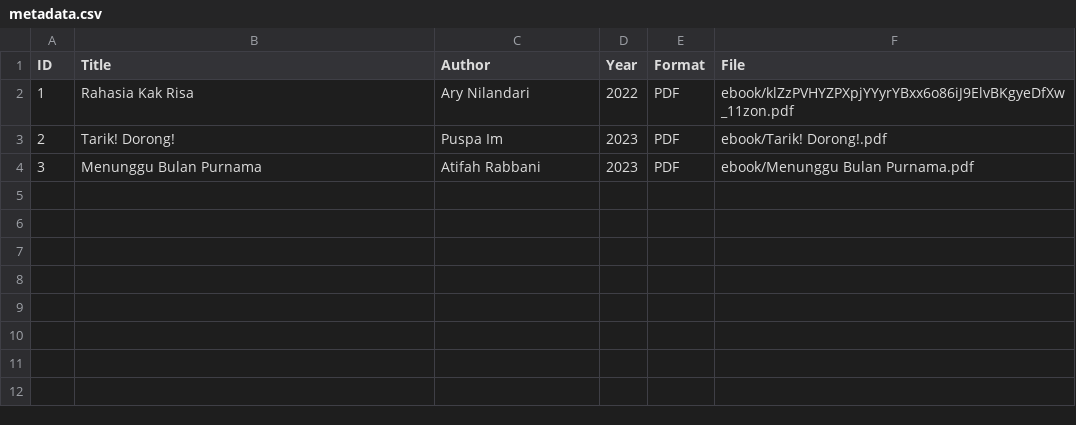
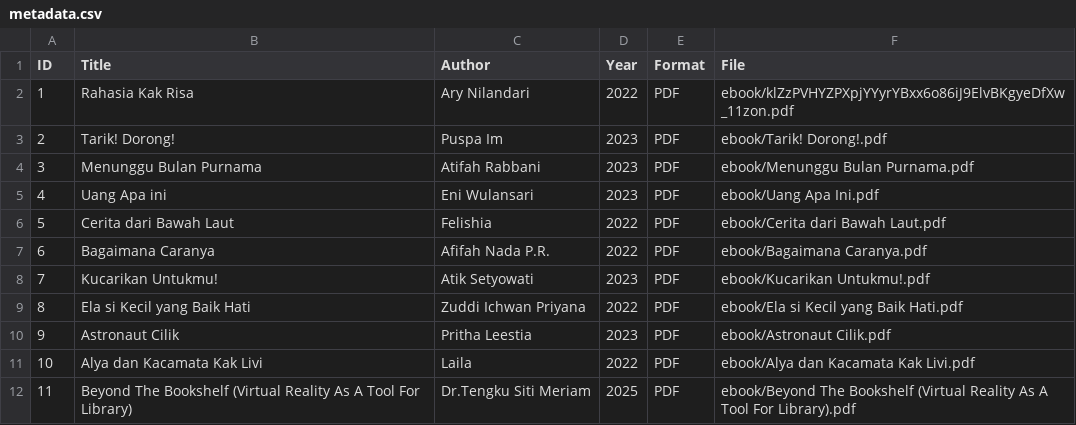
Before and after one commit to queenaqilah/digitallibrary, a CSV file: metadata/metadata.csv, drawn as a sheet; the diff names each change by its address in the sheet, - before the commit and + after, or states it on an @@ line.

Commit message:
metadata.csv

```diff
--- a/metadata/metadata.csv
+++ b/metadata/metadata.csv
+row 5: 4 | Uang Apa ini | Eni Wulansari | 2023 | PDF | ebook/Uang Apa Ini.pdf
+row 6: 5 | Cerita dari Bawah Laut | Felishia | 2022 | PDF | ebook/Cerita dari Bawah Laut.pdf
+row 7: 6 | Bagaimana Caranya | Afifah Nada P.R. | 2022 | PDF | ebook/Bagaimana Caranya.pdf
+row 8: 7 | Kucarikan Untukmu! | Atik Setyowati | 2023 | PDF | ebook/Kucarikan Untukmu!.pdf
+row 9: 8 | Ela si Kecil yang Baik Hati | Zuddi Ichwan Priyana | 2022 | PDF | ebook/Ela si Kecil yang Baik Hati.pdf
+row 10: 9 | Astronaut Cilik | Pritha Leestia | 2023 | PDF | ebook/Astronaut Cilik.pdf
+row 11: 10 | Alya dan Kacamata Kak Livi | Laila | 2022 | PDF | ebook/Alya dan Kacamata Kak Livi.pdf
+row 12: 11 | Beyond The Bookshelf (Virtual Reality As A Tool For Library) | Dr.Tengku Siti Meriam | 2025 | PDF | ebook/Beyond The Bookshelf (Virtual Reality As A Tool For Library).pdf
```
